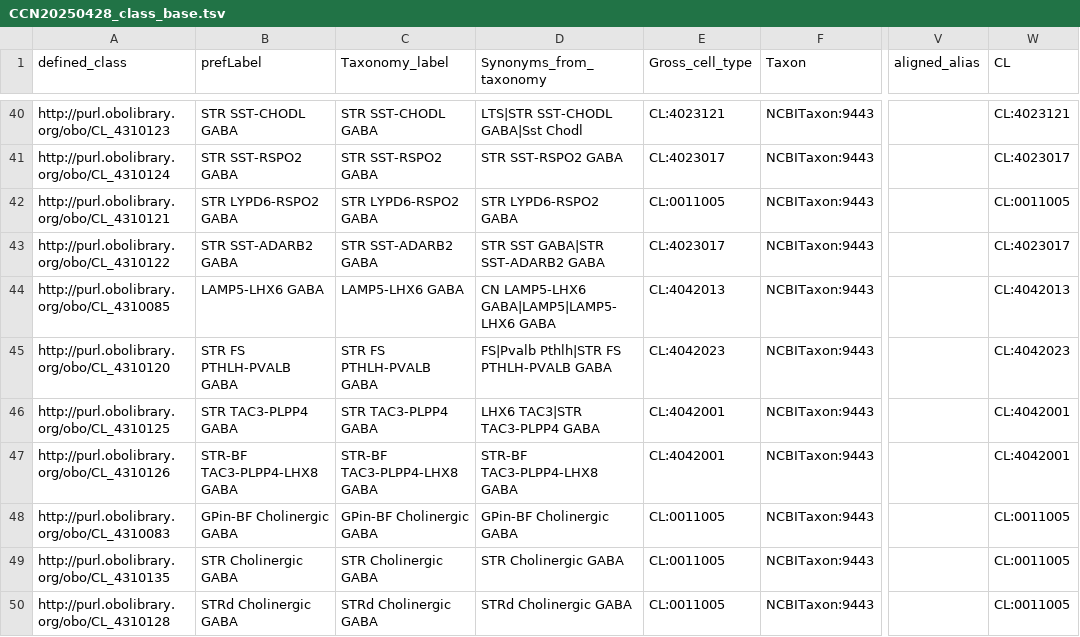
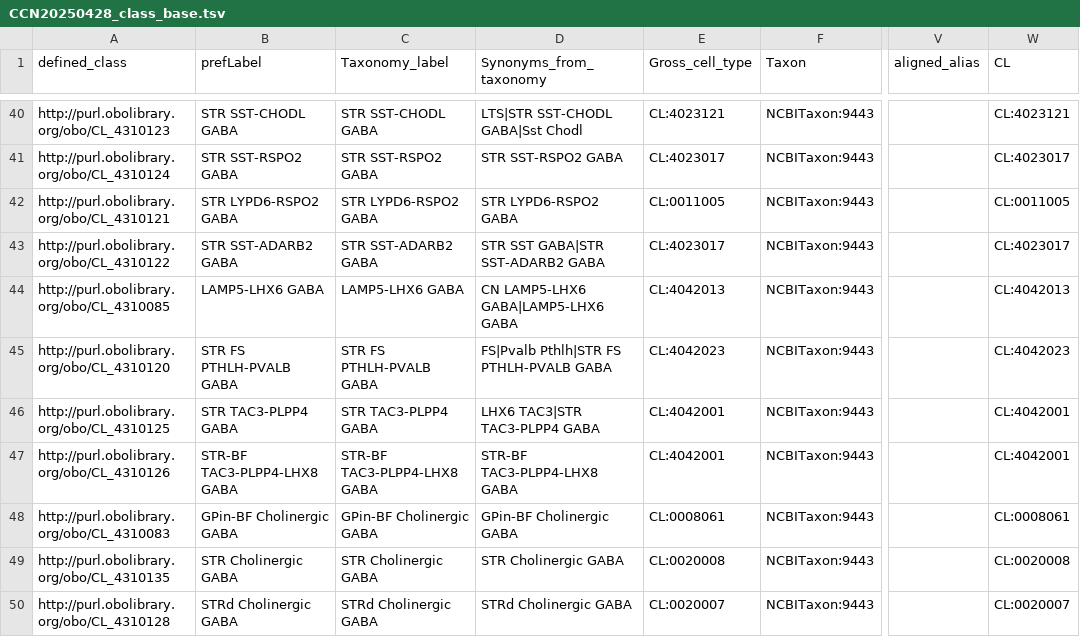
Before and after one commit to Cellular-Semantics/hmba_basal_ganglia_ontology, a TSV file: src/patterns/data/default/CCN20250428_class_base.tsv, drawn as a sheet; only a part is shown, gaps mark what is left out; the diff covers the shown part only; the diff names each change by its address in the sheet, - before the commit and + after, or states it on an @@ line.

Commit message:
LAMP5 synonyms fix

```diff
--- a/src/patterns/data/default/CCN20250428_class_base.tsv
+++ b/src/patterns/data/default/CCN20250428_class_base.tsv
-D44 (Synonyms_from_taxonomy): CN LAMP5-LHX6 GABA|LAMP5|LAMP5-LHX6 GABA
+D44 (Synonyms_from_taxonomy): CN LAMP5-LHX6 GABA|LAMP5-LHX6 GABA
-E48 (Gross_cell_type): CL:0011005
+E48 (Gross_cell_type): CL:0008061
-W48 (CL): CL:0011005
+W48 (CL): CL:0008061
-E49 (Gross_cell_type): CL:0011005
+E49 (Gross_cell_type): CL:0020008
-W49 (CL): CL:0011005
+W49 (CL): CL:0020008
-E50 (Gross_cell_type): CL:0011005
+E50 (Gross_cell_type): CL:0020007
-W50 (CL): CL:0011005
+W50 (CL): CL:0020007
```
Also changed, not shown: 49 edited cells elsewhere in this file, src/patterns/data/default/CCN20250428_class_curation.tsv, src/patterns/data/default/CCN20250428_evidence_marker_set.tsv, 23 other files.
